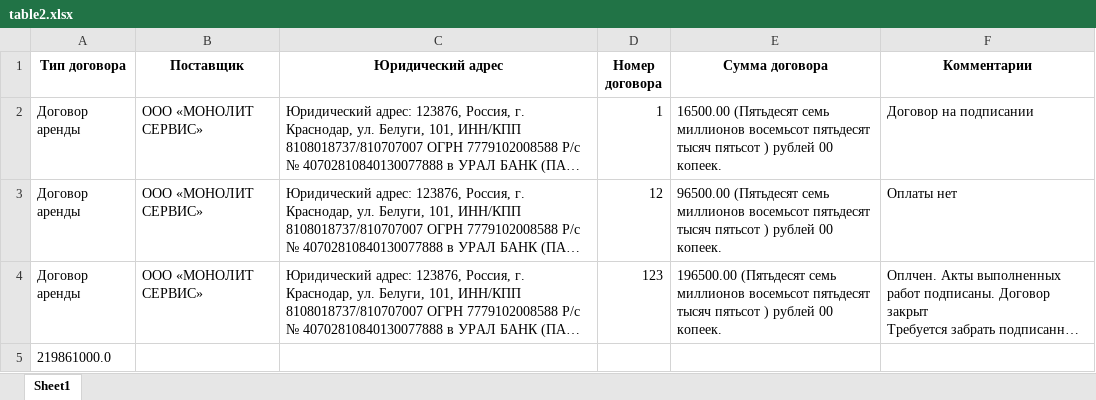
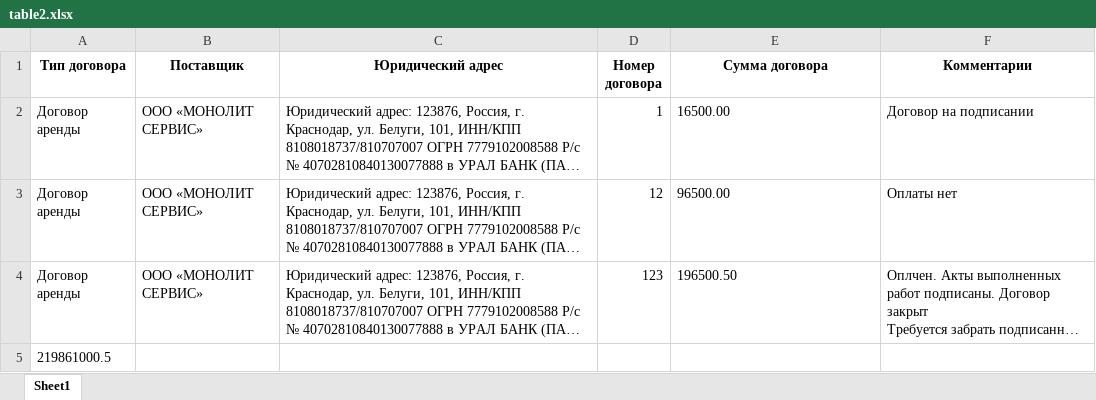
Before and after one commit to grecheskiy/Grate_work, an Excel workbook: DocxTemplate/XLSX_TO_PRINT/table2.xlsx, sheet Sheet1, drawn as a sheet; long unchanged cells end in …; values as stored, in another font and other column widths than the file's, no borders; the diff names each change by its address in the sheet, - before the commit and + after, or states it on an @@ line.

```diff
--- a/DocxTemplate/XLSX_TO_PRINT/table2.xlsx (sheet Sheet1)
+++ b/DocxTemplate/XLSX_TO_PRINT/table2.xlsx (sheet Sheet1)
-E2 (Сумма договора): 16500.00 (Пятьдесят семь миллионов восемьсот пятьдесят тысяч пятьсот ) рублей 00 копеек.
+E2 (Сумма договора): 16500.00
-E3 (Сумма договора): 96500.00 (Пятьдесят семь миллионов восемьсот пятьдесят тысяч пятьсот ) рублей 00 копеек.
+E3 (Сумма договора): 96500.00
-E4 (Сумма договора): 196500.00 (Пятьдесят семь миллионов восемьсот пятьдесят тысяч пятьсот ) рублей 00 копеек.
+E4 (Сумма договора): 196500.50
-A5 (Тип договора): 219861000.0
+A5 (Тип договора): 219861000.5
```
Also changed, not shown: DocxTemplate/XLSX_TO_PRINT/table1.xlsx, 1 other file.
